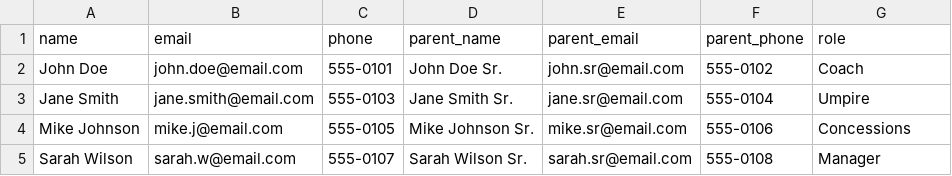
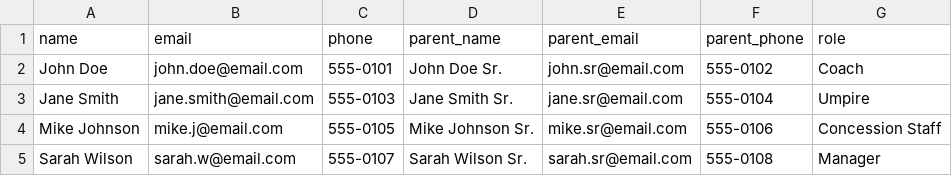
Before and after one commit to dharmik-patel-dp/baseball-schedule-manager, a CSV file: sample-staff.csv, drawn as a sheet.

```diff
--- a/sample-staff.csv
+++ b/sample-staff.csv
@@ -3,3 +3,3 @@ John Doe,john.doe@email.com,555-0101,John Doe Sr.,john.sr@email.com,555-0102,Coa
 Jane Smith,jane.smith@email.com,555-0103,Jane Smith Sr.,jane.sr@email.com,555-0104,Umpire
-Mike Johnson,mike.j@email.com,555-0105,Mike Johnson Sr.,mike.sr@email.com,555-0106,Concessions
+Mike Johnson,mike.j@email.com,555-0105,Mike Johnson Sr.,mike.sr@email.com,555-0106,Concession Staff
 Sarah Wilson,sarah.w@email.com,555-0107,Sarah Wilson Sr.,sarah.sr@email.com,555-0108,Manager
```
Also changed, not shown: 3 other files.
